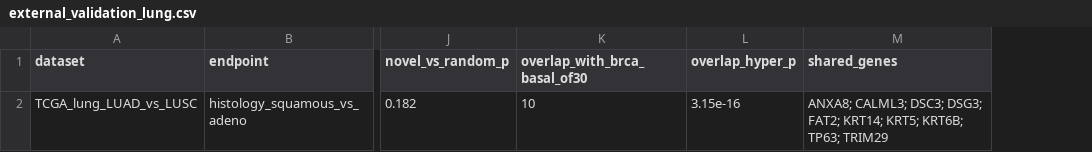
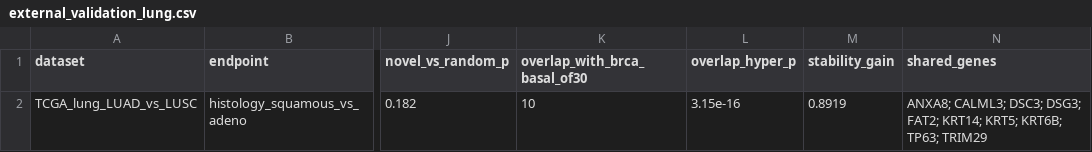
Before and after one commit to hryankim-architect/omniomics, a CSV file: external_validation_lung.csv, drawn as a sheet; only a part is shown, gaps mark what is left out; the diff names each change by its address in the sheet, - before the commit and + after, or states it on an @@ line.

Commit message:
validate(stability): record stability_gain on the two real saturating-null cases
The selection-stability statistic now appears in the recorded results for the validation cases where the
panel-vs-random null saturates, decisively confirming the discoveries are real:
  - TCGA lung (LUAD vs LUSC): panel-vs-random p~0.18 (uninformative) but stability_gain ~ +0.89 (the
    keratinization panel re-selects in ~90% of subsamples vs ~1% under permuted labels).
  - Genome-wide ER methylation (HM450, 485k probes): panel-vs-random p~0.09 but stability_gain ~ +0.63.
Both runners now pass stability_reps and record stability_gain; the lung CSV was regenerated (all other
numbers identical) and the methylation stability was merged into the committed CSV (all other values
preserved). Guards updated to assert stability_gain where present. Suite 62 passed, 1 skipped.

```diff
--- a/external_validation_lung.csv
+++ b/external_validation_lung.csv
+column M (stability_gain), row 2: 0.8919
```
Also changed, not shown: meth_genomewide_results.csv, 3 other files.
